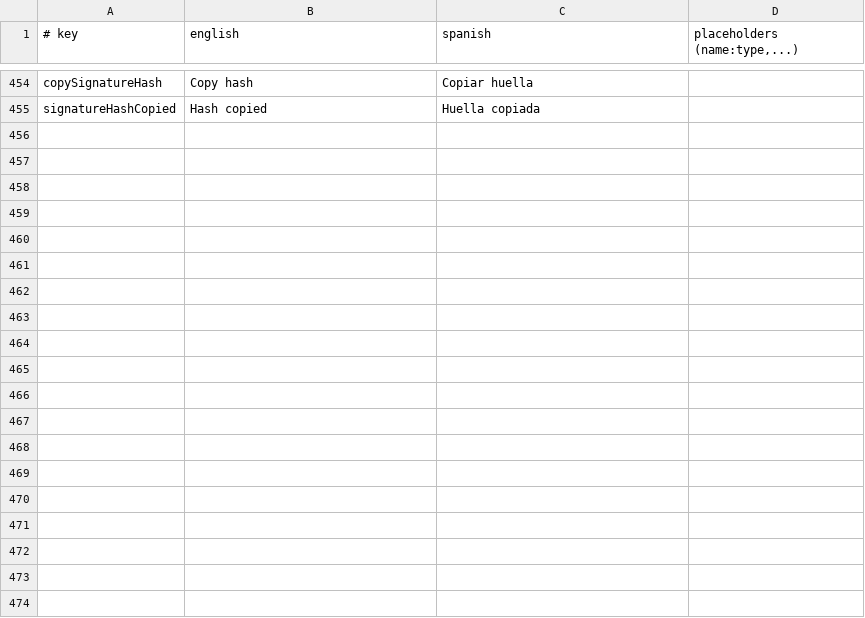
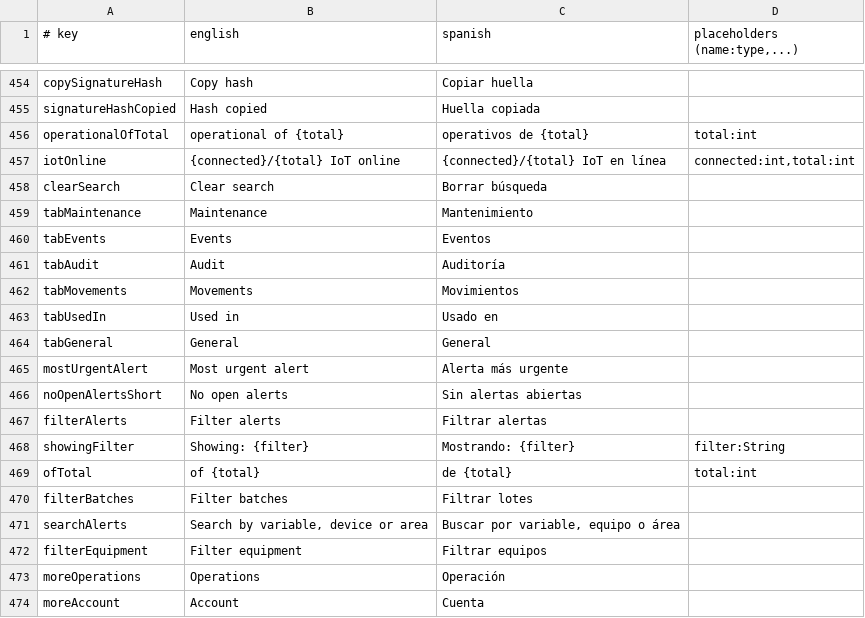
Before and after one commit to IoTech-2620-8741/qualitrack-mobile-application, a TSV file: i18n/strings.tsv, drawn as a sheet; only a part is shown, gaps mark what is left out; the diff covers the shown part only; the diff names each change by its address in the sheet, - before the commit and + after, or states it on an @@ line.

```diff
--- a/i18n/strings.tsv
+++ b/i18n/strings.tsv
+row 456: operationalOfTotal | operational of {total} | operativos de {total} | total:int
+row 457: iotOnline | {connected}/{total} IoT online | {connected}/{total} IoT en línea | connected:int,total:int
+row 458: clearSearch | Clear search | Borrar búsqueda
+row 459: tabMaintenance | Maintenance | Mantenimiento
+row 460: tabEvents | Events | Eventos
+row 461: tabAudit | Audit | Auditoría
+row 462: tabMovements | Movements | Movimientos
+row 463: tabUsedIn | Used in | Usado en
+row 464: tabGeneral | General | General
+row 465: mostUrgentAlert | Most urgent alert | Alerta más urgente
+row 466: noOpenAlertsShort | No open alerts | Sin alertas abiertas
+row 467: filterAlerts | Filter alerts | Filtrar alertas
+row 468: showingFilter | Showing: {filter} | Mostrando: {filter} | filter:String
+row 469: ofTotal | of {total} | de {total} | total:int
+row 470: filterBatches | Filter batches | Filtrar lotes
+row 471: searchAlerts | Search by variable, device or area | Buscar por variable, equipo o área
+row 472: filterEquipment | Filter equipment | Filtrar equipos
+row 473: moreOperations | Operations | Operación
+row 474: moreAccount | Account | Cuenta
```
Also changed, not shown: 27 added rows elsewhere in this file, 1 other file.
